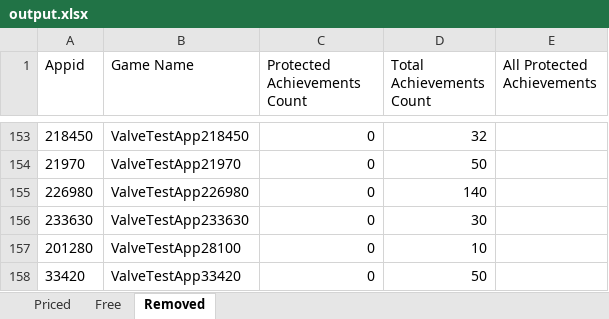
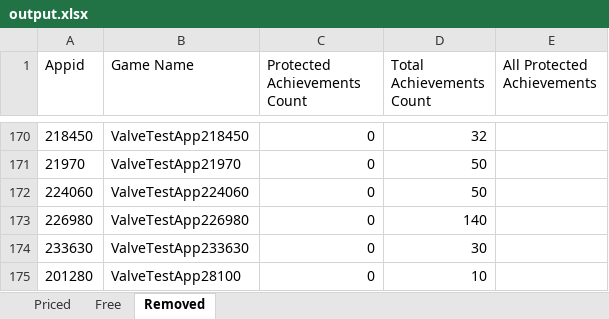
Before and after one commit to rejedai/protected_steam_achievements_info, an Excel workbook: output.xlsx, sheet Removed, drawn as a sheet; only a part is shown, gaps mark what is left out; the shorter side is filled out with more unchanged rows; values as stored, in another font and other column widths than the file's, no borders; the diff covers the shown part only; the diff names each change by its address in the sheet, - before the commit and + after, or states it on an @@ line.

```diff
--- a/output.xlsx (sheet Removed)
+++ b/output.xlsx (sheet Removed)
+row 172: 224060 | ValveTestApp224060 | 0 | 50
```
Also changed, not shown: 22 added rows elsewhere in this sheet, sheet Priced, sheet Free.
